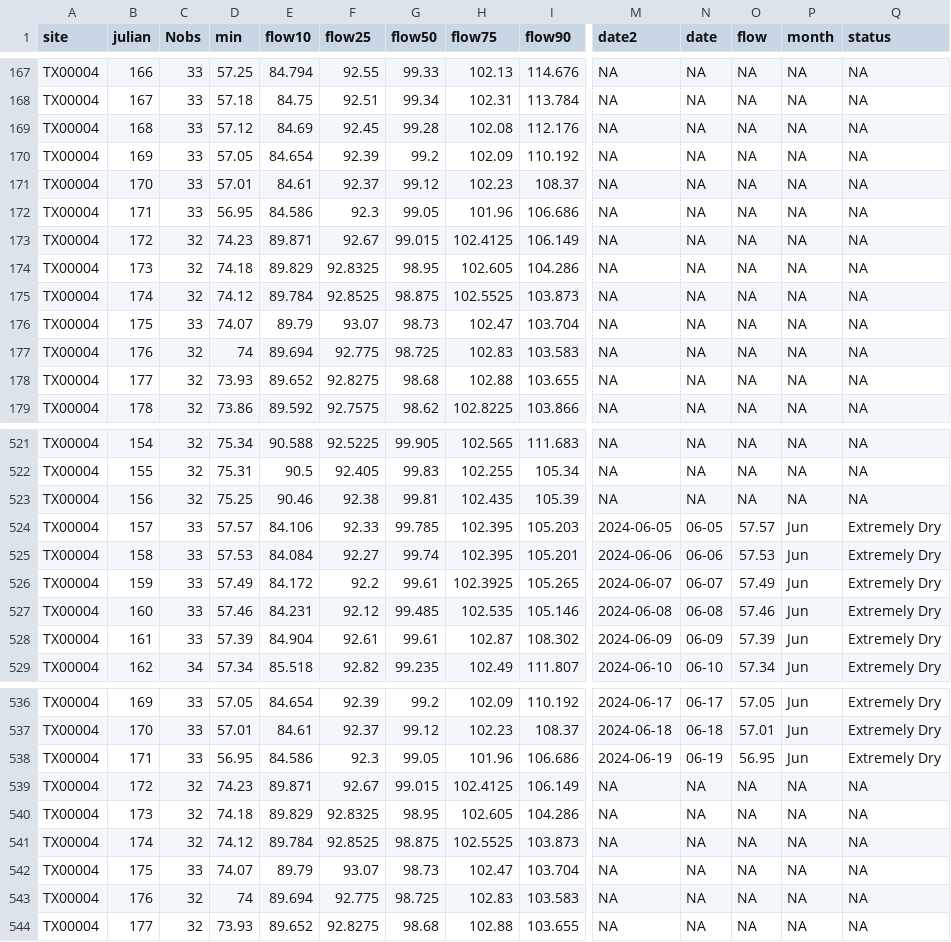
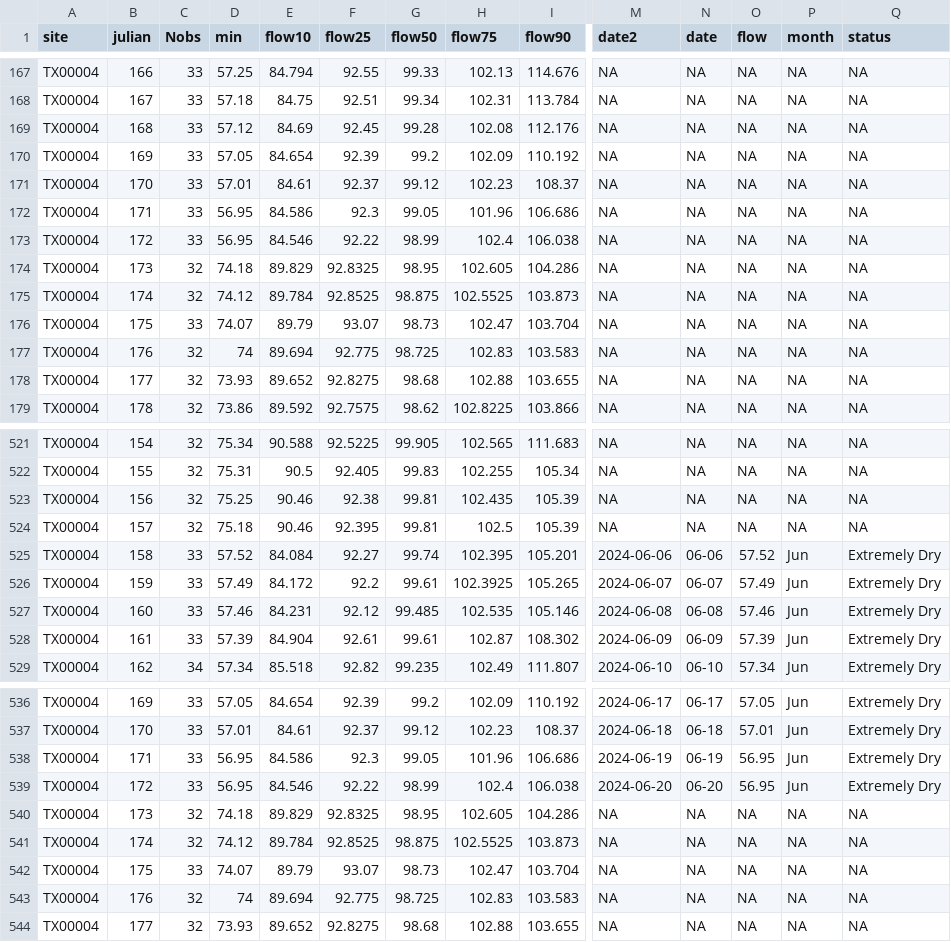
Before and after one commit to dathere/boerne-dashboard, a CSV file: boerne-water-supply/data/reservoirs/all_reservoir_stats.csv, drawn as a sheet; only a part is shown, gaps mark what is left out; the diff covers the shown part only; the diff names each change by its address in the sheet, - before the commit and + after, or states it on an @@ line.

```diff
--- a/boerne-water-supply/data/reservoirs/all_reservoir_stats.csv
+++ b/boerne-water-supply/data/reservoirs/all_reservoir_stats.csv
-C173 (Nobs): 32
+C173 (Nobs): 33
-D173 (min): 74.23
+D173 (min): 56.95
-E173 (flow10): 89.871
+E173 (flow10): 84.546
-F173 (flow25): 92.67
+F173 (flow25): 92.22
-G173 (flow50): 99.015
+G173 (flow50): 98.99
-H173 (flow75): 102.4125
+H173 (flow75): 102.4
-I173 (flow90): 106.149
+I173 (flow90): 106.038
-C524 (Nobs): 33
+C524 (Nobs): 32
-D524 (min): 57.57
+D524 (min): 75.18
-E524 (flow10): 84.106
+E524 (flow10): 90.46
-F524 (flow25): 92.33
+F524 (flow25): 92.395
-G524 (flow50): 99.785
+G524 (flow50): 99.81
-H524 (flow75): 102.395
+H524 (flow75): 102.5
-I524 (flow90): 105.203
+I524 (flow90): 105.39
-M524 (date2): 2024-06-05
+M524 (date2): NA
-N524 (date): 06-05
+N524 (date): NA
-O524 (flow): 57.57
+O524 (flow): NA
-P524 (month): Jun
+P524 (month): NA
-Q524 (status): Extremely Dry
+Q524 (status): NA
-D525 (min): 57.53
+D525 (min): 57.52
-O525 (flow): 57.53
+O525 (flow): 57.52
-C539 (Nobs): 32
+C539 (Nobs): 33
-D539 (min): 74.23
+D539 (min): 56.95
-E539 (flow10): 89.871
+E539 (flow10): 84.546
-F539 (flow25): 92.67
+F539 (flow25): 92.22
-G539 (flow50): 99.015
+G539 (flow50): 98.99
-H539 (flow75): 102.4125
+H539 (flow75): 102.4
-I539 (flow90): 106.149
+I539 (flow90): 106.038
-M539 (date2): NA
+M539 (date2): 2024-06-20
-N539 (date): NA
+N539 (date): 06-20
-O539 (flow): NA
+O539 (flow): 56.95
-P539 (month): NA
+P539 (month): Jun
-Q539 (status): NA
+Q539 (status): Extremely Dry
```
Also changed, not shown: 10 edited cells elsewhere in this file, boerne-water-supply/data/pcp/all_pcp_months_total.csv, boerne-water-supply/data/streamflow/all_stream_data.csv, 6 other files.
